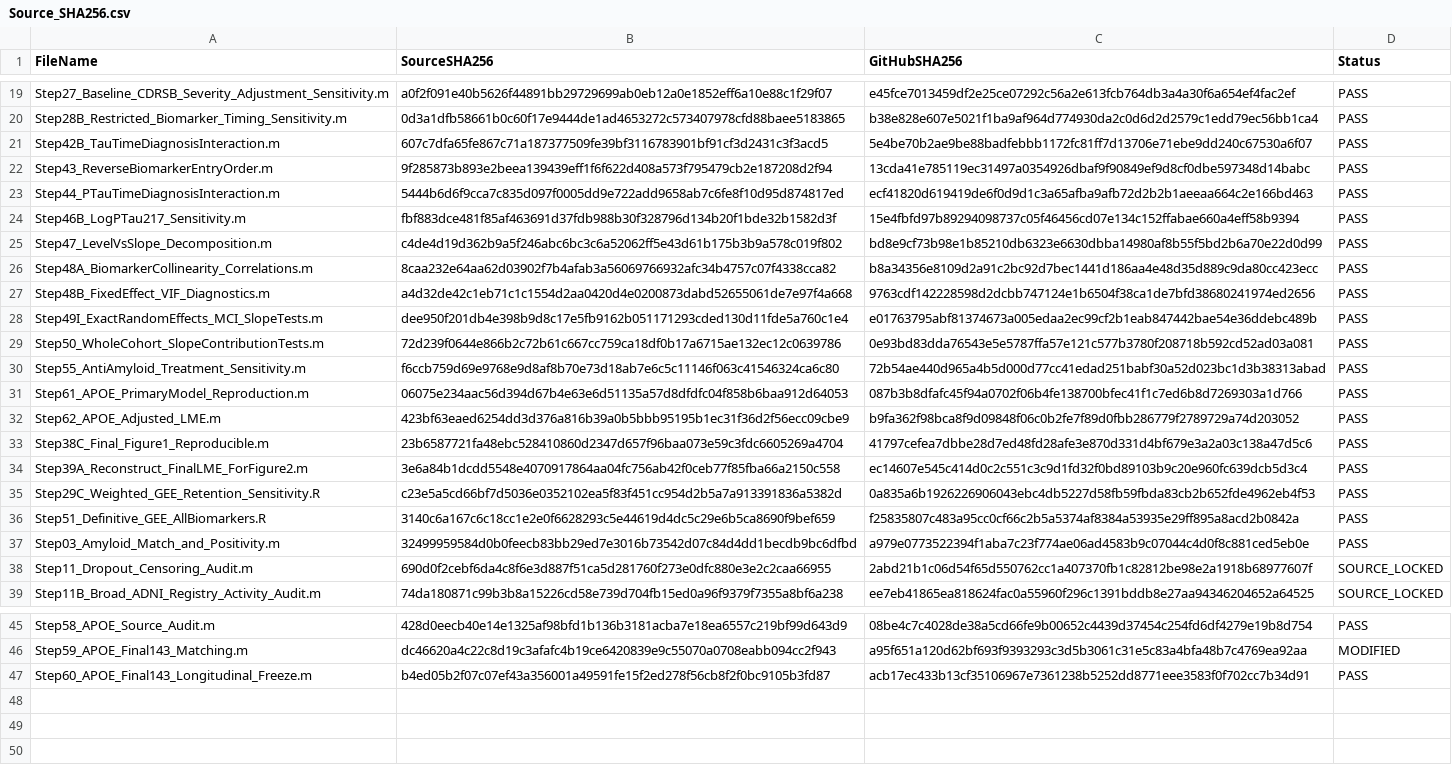
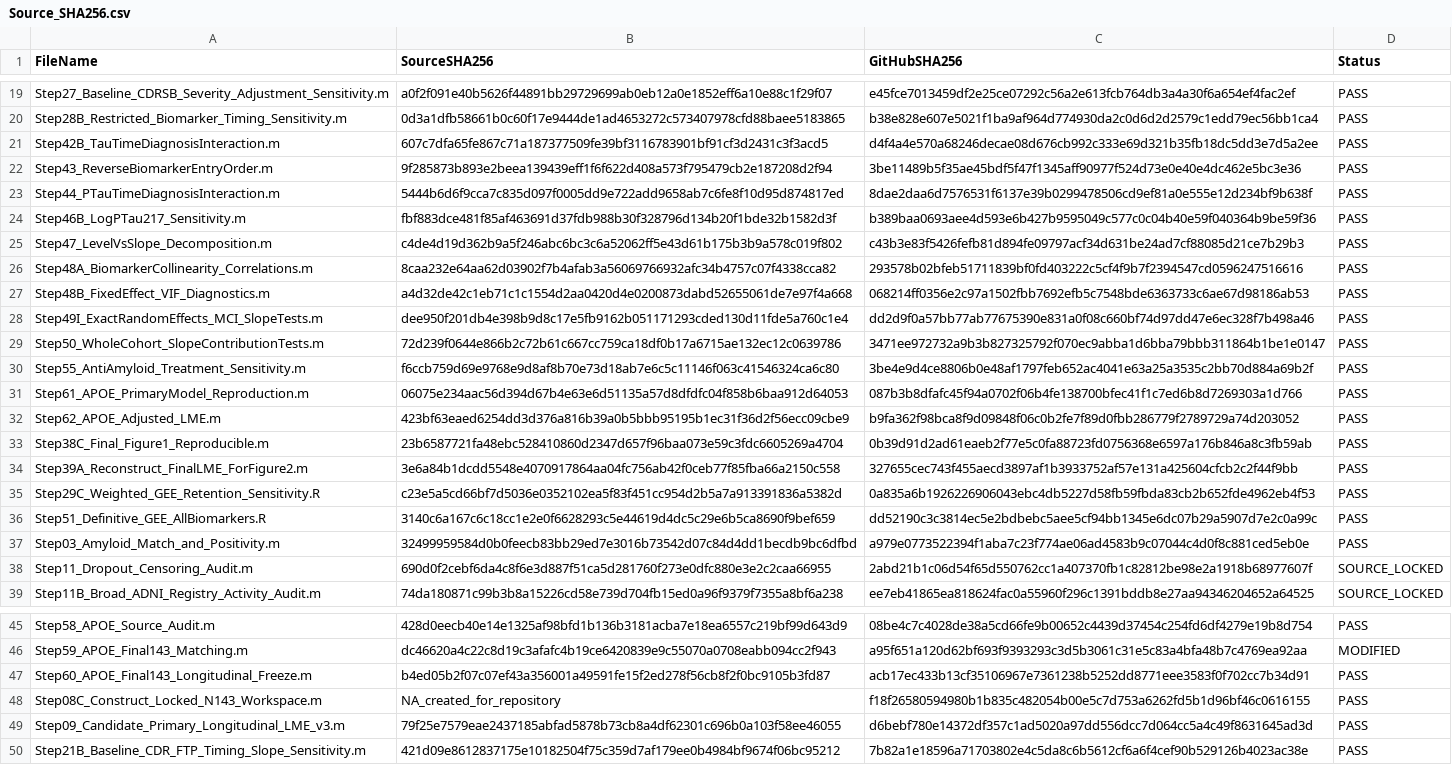
Before and after one commit to draleemkhan/ADNI-TauPET-PlasmaPTau217-Longitudinal, a CSV file: 02_Source_Code_Manifest/Source_SHA256.csv, drawn as a sheet; only a part is shown, gaps mark what is left out; the diff names each change by its address in the sheet, - before the commit and + after, or states it on an @@ line.

Commit message:
Finalize ADNI reproducibility documentation and SHA256 manifest

```diff
--- a/02_Source_Code_Manifest/Source_SHA256.csv
+++ b/02_Source_Code_Manifest/Source_SHA256.csv
-C21 (GitHubSHA256): 5e4be70b2ae9be88badfebbb1172fc81ff7d13706e71ebe9dd240c67530a6f07
+C21 (GitHubSHA256): d4f4a4e570a68246decae08d676cb992c333e69d321b35fb18dc5dd3e7d5a2ee
-C22 (GitHubSHA256): 13cda41e785119ec31497a0354926dbaf9f90849ef9d8cf0dbe597348d14babc
+C22 (GitHubSHA256): 3be11489b5f35ae45bdf5f47f1345aff90977f524d73e0e40e4dc462e5bc3e36
-C23 (GitHubSHA256): ecf41820d619419de6f0d9d1c3a65afba9afb72d2b2b1aeeaa664c2e166bd463
+C23 (GitHubSHA256): 8dae2daa6d7576531f6137e39b0299478506cd9ef81a0e555e12d234bf9b638f
-C24 (GitHubSHA256): 15e4fbfd97b89294098737c05f46456cd07e134c152ffabae660a4eff58b9394
+C24 (GitHubSHA256): b389baa0693aee4d593e6b427b9595049c577c0c04b40e59f040364b9be59f36
-C25 (GitHubSHA256): bd8e9cf73b98e1b85210db6323e6630dbba14980af8b55f5bd2b6a70e22d0d99
+C25 (GitHubSHA256): c43b3e83f5426fefb81d894fe09797acf34d631be24ad7cf88085d21ce7b29b3
-C26 (GitHubSHA256): b8a34356e8109d2a91c2bc92d7bec1441d186aa4e48d35d889c9da80cc423ecc
+C26 (GitHubSHA256): 293578b02bfeb51711839bf0fd403222c5cf4f9b7f2394547cd0596247516616
-C27 (GitHubSHA256): 9763cdf142228598d2dcbb747124e1b6504f38ca1de7bfd38680241974ed2656
+C27 (GitHubSHA256): 068214ff0356e2c97a1502fbb7692efb5c7548bde6363733c6ae67d98186ab53
-C28 (GitHubSHA256): e01763795abf81374673a005edaa2ec99cf2b1eab847442bae54e36ddebc489b
+C28 (GitHubSHA256): dd2d9f0a57bb77ab77675390e831a0f08c660bf74d97dd47e6ec328f7b498a46
-C29 (GitHubSHA256): 0e93bd83dda76543e5e5787ffa57e121c577b3780f208718b592cd52ad03a081
+C29 (GitHubSHA256): 3471ee972732a9b3b827325792f070ec9abba1d6bba79bbb311864b1be1e0147
-C30 (GitHubSHA256): 72b54ae440d965a4b5d000d77cc41edad251babf30a52d023bc1d3b38313abad
+C30 (GitHubSHA256): 3be4e9d4ce8806b0e48af1797feb652ac4041e63a25a3535c2bb70d884a69b2f
-C33 (GitHubSHA256): 41797cefea7dbbe28d7ed48fd28afe3e870d331d4bf679e3a2a03c138a47d5c6
+C33 (GitHubSHA256): 0b39d91d2ad61eaeb2f77e5c0fa88723fd0756368e6597a176b846a8c3fb59ab
-C34 (GitHubSHA256): ec14607e545c414d0c2c551c3c9d1fd32f0bd89103b9c20e960fc639dcb5d3c4
+C34 (GitHubSHA256): 327655cec743f455aecd3897af1b3933752af57e131a425604cfcb2c2f44f9bb
-C36 (GitHubSHA256): f25835807c483a95cc0cf66c2b5a5374af8384a53935e29ff895a8acd2b0842a
+C36 (GitHubSHA256): dd52190c3c3814ec5e2bdbebc5aee5cf94bb1345e6dc07b29a5907d7e2c0a99c
+row 48: Step08C_Construct_Locked_N143_Workspace.m | NA_created_for_repository | f18f26580594980b1b835c482054b00e5c7d753a6262fd5b1d96bf46c0616155 | PASS
+row 49: Step09_Candidate_Primary_Longitudinal_LME_v3.m | 79f25e7579eae2437185abfad5878b73cb8a4df62301c696b0a103f58ee46055 | d6bebf780e14372df357c1ad5020a97dd556dcc7d064cc5a4c49f8631645ad3d | PASS
+row 50: Step21B_Baseline_CDR_FTP_Timing_Slope_Sensitivity.m | 421d09e8612837175e10182504f75c359d7af179ee0b4984bf9674f06bc95212 | 7b82a1e18596a71703802e4c5da8c6b5612cf6a6f4cef90b529126b4023ac38e | PASS
```
Also changed, not shown: 6 other files.
